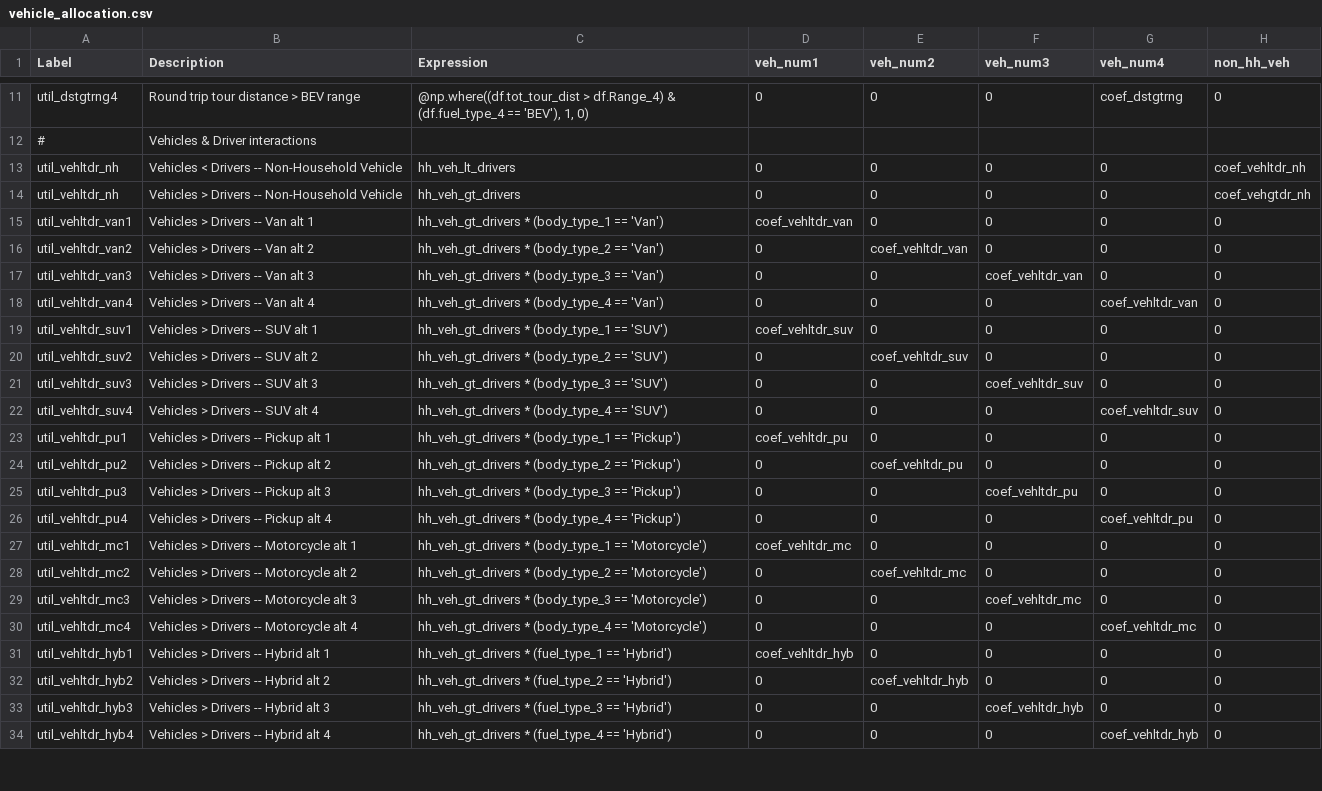
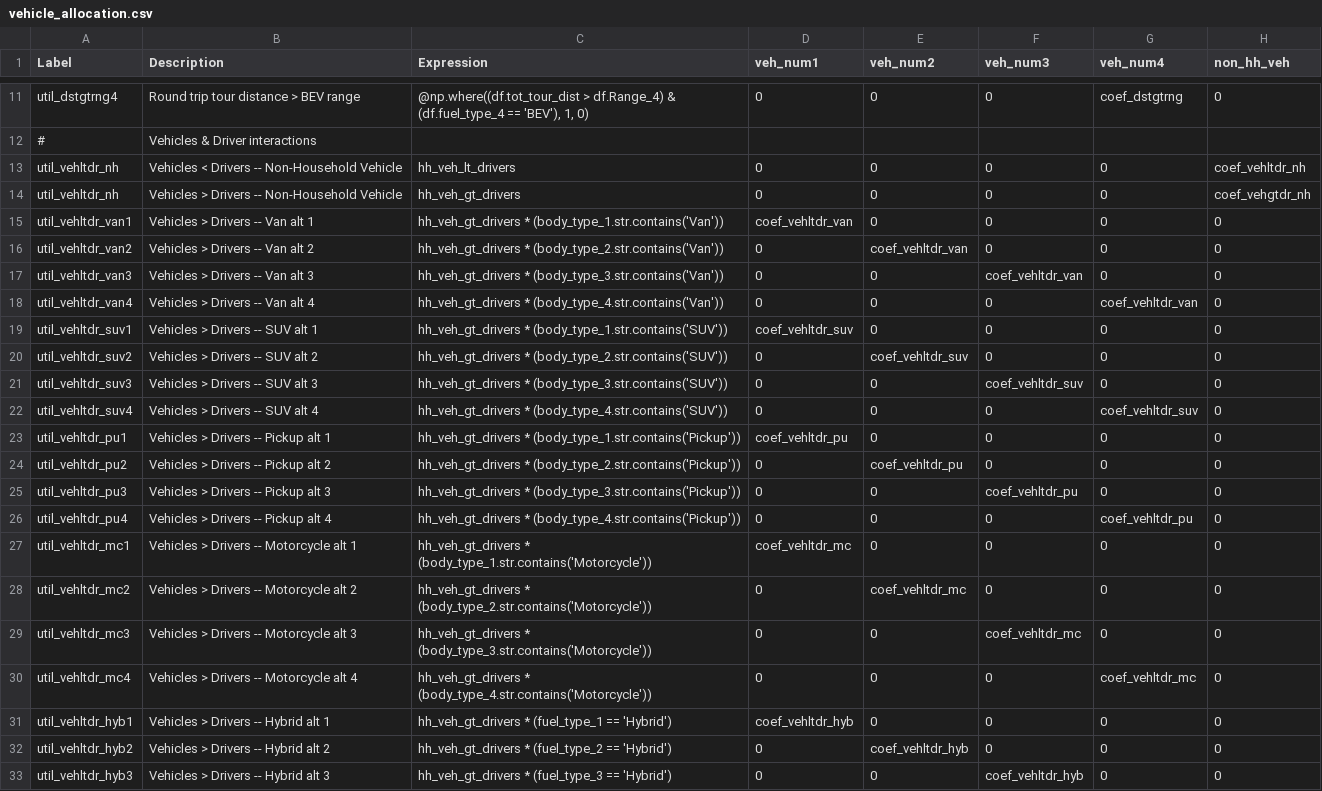
Before and after one commit to SANDAG/activitysim, a CSV file: activitysim/examples/prototype_mwcog/configs/vehicle_allocation.csv, drawn as a sheet; only a part is shown, gaps mark what is left out; the shorter side is filled out with more unchanged rows; the diff covers the shown part only.

```diff
--- a/activitysim/examples/prototype_mwcog/configs/vehicle_allocation.csv
+++ b/activitysim/examples/prototype_mwcog/configs/vehicle_allocation.csv
@@ -14,18 +14,18 @@ util_vehltdr_nh,Vehicles < Drivers --  Non-Household Vehicle,"hh_veh_lt_drivers"
 util_vehltdr_nh,Vehicles > Drivers --  Non-Household Vehicle,"hh_veh_gt_drivers",0,0,0,0,coef_vehgtdr_nh
-util_vehltdr_van1,Vehicles > Drivers -- Van alt 1,"hh_veh_gt_drivers * (body_type_1 == 'Van')",coef_vehltdr_van,0,0,0,0
-util_vehltdr_van2,Vehicles > Drivers -- Van alt 2,"hh_veh_gt_drivers * (body_type_2 == 'Van')",0,coef_vehltdr_van,0,0,0
-util_vehltdr_van3,Vehicles > Drivers -- Van alt 3,"hh_veh_gt_drivers * (body_type_3 == 'Van')",0,0,coef_vehltdr_van,0,0
-util_vehltdr_van4,Vehicles > Drivers -- Van alt 4,"hh_veh_gt_drivers * (body_type_4 == 'Van')",0,0,0,coef_vehltdr_van,0
-util_vehltdr_suv1,Vehicles > Drivers -- SUV alt 1,"hh_veh_gt_drivers * (body_type_1 == 'SUV')",coef_vehltdr_suv,0,0,0,0
-util_vehltdr_suv2,Vehicles > Drivers -- SUV alt 2,"hh_veh_gt_drivers * (body_type_2 == 'SUV')",0,coef_vehltdr_suv,0,0,0
-util_vehltdr_suv3,Vehicles > Drivers -- SUV alt 3,"hh_veh_gt_drivers * (body_type_3 == 'SUV')",0,0,coef_vehltdr_suv,0,0
-util_vehltdr_suv4,Vehicles > Drivers -- SUV alt 4,"hh_veh_gt_drivers * (body_type_4 == 'SUV')",0,0,0,coef_vehltdr_suv,0
-util_vehltdr_pu1,Vehicles > Drivers -- Pickup alt 1,"hh_veh_gt_drivers * (body_type_1 == 'Pickup')",coef_vehltdr_pu,0,0,0,0
-util_vehltdr_pu2,Vehicles > Drivers -- Pickup alt 2,"hh_veh_gt_drivers * (body_type_2 == 'Pickup')",0,coef_vehltdr_pu,0,0,0
-util_vehltdr_pu3,Vehicles > Drivers -- Pickup alt 3,"hh_veh_gt_drivers * (body_type_3 == 'Pickup')",0,0,coef_vehltdr_pu,0,0
-util_vehltdr_pu4,Vehicles > Drivers -- Pickup alt 4,"hh_veh_gt_drivers * (body_type_4 == 'Pickup')",0,0,0,coef_vehltdr_pu,0
-util_vehltdr_mc1,Vehicles > Drivers -- Motorcycle alt 1,"hh_veh_gt_drivers * (body_type_1 == 'Motorcycle')",coef_vehltdr_mc,0,0,0,0
-util_vehltdr_mc2,Vehicles > Drivers -- Motorcycle alt 2,"hh_veh_gt_drivers * (body_type_2 == 'Motorcycle')",0,coef_vehltdr_mc,0,0,0
-util_vehltdr_mc3,Vehicles > Drivers -- Motorcycle alt 3,"hh_veh_gt_drivers * (body_type_3 == 'Motorcycle')",0,0,coef_vehltdr_mc,0,0
-util_vehltdr_mc4,Vehicles > Drivers -- Motorcycle alt 4,"hh_veh_gt_drivers * (body_type_4 == 'Motorcycle')",0,0,0,coef_vehltdr_mc,0
+util_vehltdr_van1,Vehicles > Drivers -- Van alt 1,"hh_veh_gt_drivers * (body_type_1.str.contains('Van'))",coef_vehltdr_van,0,0,0,0
+util_vehltdr_van2,Vehicles > Drivers -- Van alt 2,"hh_veh_gt_drivers * (body_type_2.str.contains('Van'))",0,coef_vehltdr_van,0,0,0
+util_vehltdr_van3,Vehicles > Drivers -- Van alt 3,"hh_veh_gt_drivers * (body_type_3.str.contains('Van'))",0,0,coef_vehltdr_van,0,0
+util_vehltdr_van4,Vehicles > Drivers -- Van alt 4,"hh_veh_gt_drivers * (body_type_4.str.contains('Van'))",0,0,0,coef_vehltdr_van,0
+util_vehltdr_suv1,Vehicles > Drivers -- SUV alt 1,"hh_veh_gt_drivers * (body_type_1.str.contains('SUV'))",coef_vehltdr_suv,0,0,0,0
+util_vehltdr_suv2,Vehicles > Drivers -- SUV alt 2,"hh_veh_gt_drivers * (body_type_2.str.contains('SUV'))",0,coef_vehltdr_suv,0,0,0
+util_vehltdr_suv3,Vehicles > Drivers -- SUV alt 3,"hh_veh_gt_drivers * (body_type_3.str.contains('SUV'))",0,0,coef_vehltdr_suv,0,0
+util_vehltdr_suv4,Vehicles > Drivers -- SUV alt 4,"hh_veh_gt_drivers * (body_type_4.str.contains('SUV'))",0,0,0,coef_vehltdr_suv,0
+util_vehltdr_pu1,Vehicles > Drivers -- Pickup alt 1,"hh_veh_gt_drivers * (body_type_1.str.contains('Pickup'))",coef_vehltdr_pu,0,0,0,0
+util_vehltdr_pu2,Vehicles > Drivers -- Pickup alt 2,"hh_veh_gt_drivers * (body_type_2.str.contains('Pickup'))",0,coef_vehltdr_pu,0,0,0
+util_vehltdr_pu3,Vehicles > Drivers -- Pickup alt 3,"hh_veh_gt_drivers * (body_type_3.str.contains('Pickup'))",0,0,coef_vehltdr_pu,0,0
+util_vehltdr_pu4,Vehicles > Drivers -- Pickup alt 4,"hh_veh_gt_drivers * (body_type_4.str.contains('Pickup'))",0,0,0,coef_vehltdr_pu,0
+util_vehltdr_mc1,Vehicles > Drivers -- Motorcycle alt 1,"hh_veh_gt_drivers * (body_type_1.str.contains('Motorcycle'))",coef_vehltdr_mc,0,0,0,0
+util_vehltdr_mc2,Vehicles > Drivers -- Motorcycle alt 2,"hh_veh_gt_drivers * (body_type_2.str.contains('Motorcycle'))",0,coef_vehltdr_mc,0,0,0
+util_vehltdr_mc3,Vehicles > Drivers -- Motorcycle alt 3,"hh_veh_gt_drivers * (body_type_3.str.contains('Motorcycle'))",0,0,coef_vehltdr_mc,0,0
+util_vehltdr_mc4,Vehicles > Drivers -- Motorcycle alt 4,"hh_veh_gt_drivers * (body_type_4.str.contains('Motorcycle'))",0,0,0,coef_vehltdr_mc,0
 util_vehltdr_hyb1,Vehicles > Drivers -- Hybrid alt 1,"hh_veh_gt_drivers * (fuel_type_1 == 'Hybrid')",coef_vehltdr_hyb,0,0,0,0
```
Also changed, not shown: 32 edited cells elsewhere in this file, activitysim/examples/prototype_mwcog/configs/vehicle_type_choice_op4.csv, activitysim/examples/prototype_mwcog/configs/vehicle_type_choice_op4_coefficients.csv, 2 other files.
